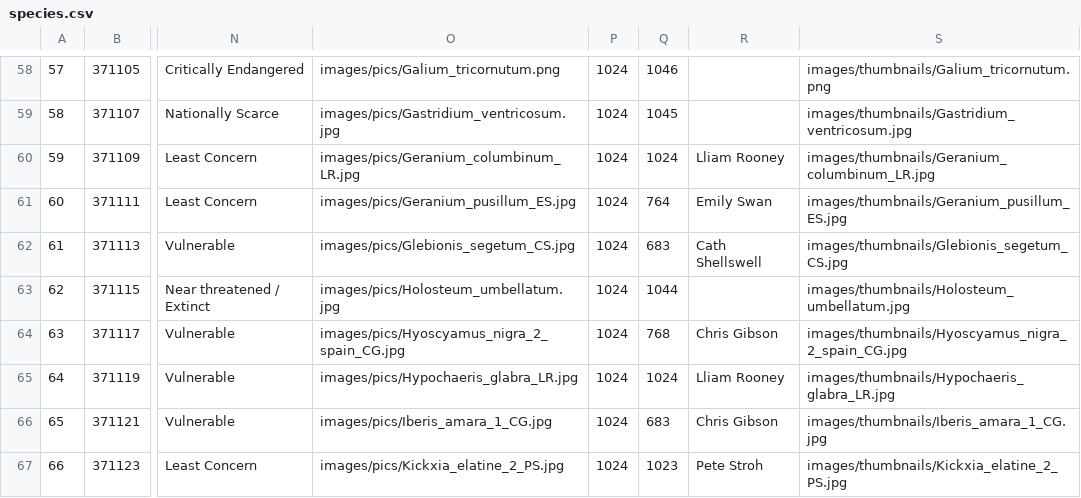
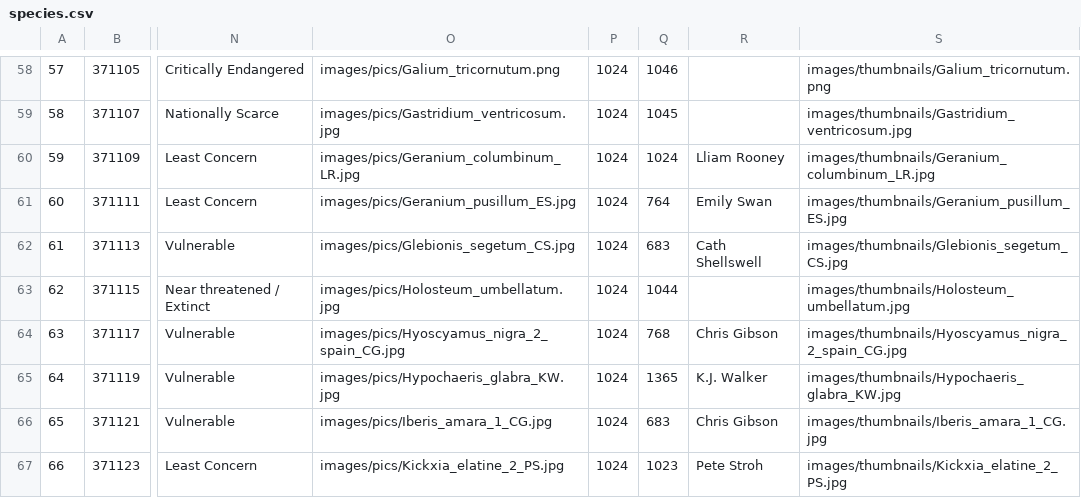
Before and after one commit to NERC-CEH/rare-arable-flowers-app, a CSV file: src/scripts/data/raw/species.csv, drawn as a sheet; only a part is shown, gaps mark what is left out; the diff names each change by its address in the sheet, - before the commit and + after, or states it on an @@ line.

Commit message:
Update Hypochaeris glabra image

```diff
--- a/src/scripts/data/raw/species.csv
+++ b/src/scripts/data/raw/species.csv
-O65: images/pics/Hypochaeris_glabra_LR.jpg
+O65: images/pics/Hypochaeris_glabra_KW.jpg
-Q65: 1024
+Q65: 1365
-R65: Lliam Rooney
+R65: K.J. Walker
-S65: images/thumbnails/Hypochaeris_glabra_LR.jpg
+S65: images/thumbnails/Hypochaeris_glabra_KW.jpg
```
Also changed, not shown: 5 other files.
